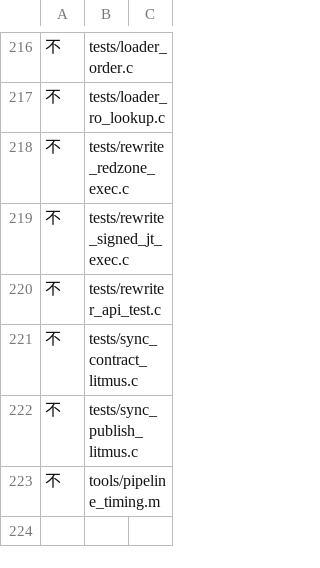
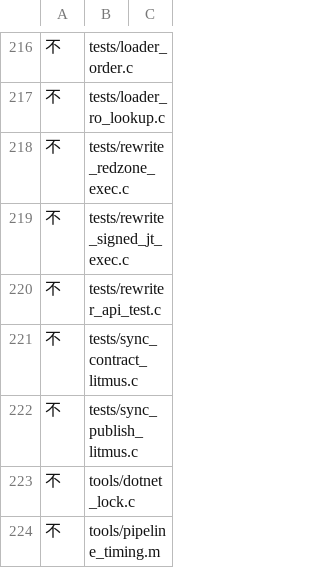
Before and after one commit to 642223522/S2Arm, a TSV file: pack/stage_inputs/shell.tsv, drawn as a sheet; only a part is shown, gaps mark what is left out; the diff names each change by its address in the sheet, - before the commit and + after, or states it on an @@ line.

```diff
--- a/pack/stage_inputs/shell.tsv
+++ b/pack/stage_inputs/shell.tsv
+row 223: 不 | tools/dotnet_lock.c
```
Also changed, not shown: 4 other files.
